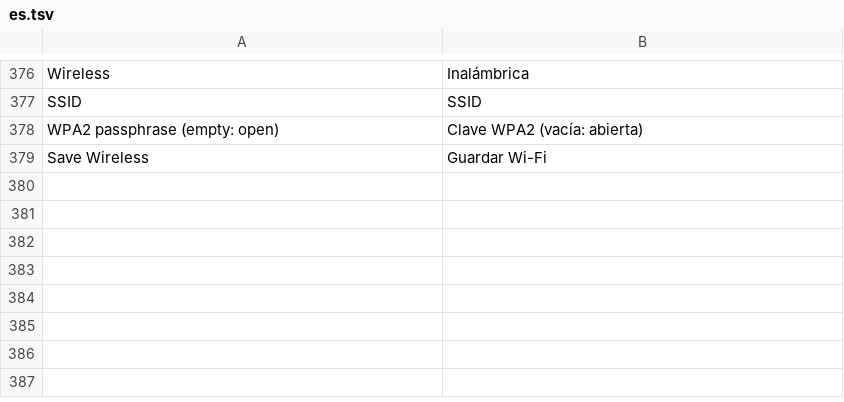
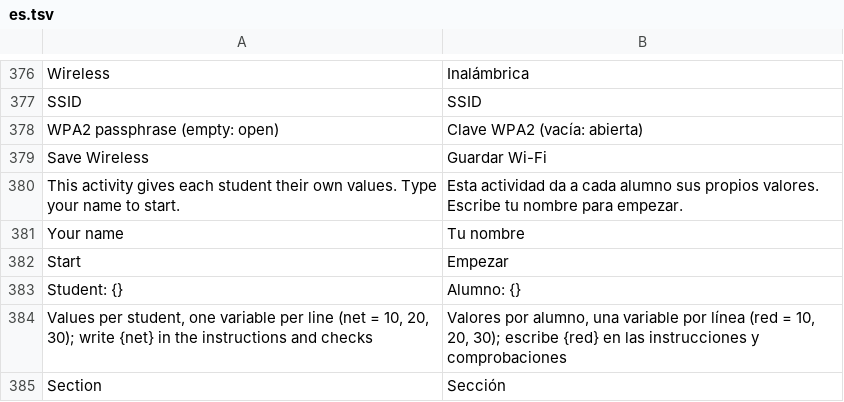
Before and after one commit to ayozetr/netlabcraft, a TSV file: crates/ui-egui/i18n/es.tsv, drawn as a sheet; only a part is shown, gaps mark what is left out; the diff names each change by its address in the sheet, - before the commit and + after, or states it on an @@ line.

Commit message:
M4.3: values per student and results per section
- model: activity variables (a list of values each) and the student
  who started; {name} in instructions and checks resolves to the value
  picked from the student's name, stable and spread across students;
  checks belong to a section
- engine: activity.start with the student's name; activity.set takes
  variables; checks run with the student's values; activity.check
  returns results per section; captured checks are sectioned by device
- ui: the Instructions window asks for the name first and shows the
  student's values; per-section percentages; the wizard edits
  variables and a check's section
- docs updated

```diff
--- a/crates/ui-egui/i18n/es.tsv
+++ b/crates/ui-egui/i18n/es.tsv
+row 380: This activity gives each student their own values. Type your name to start. | Esta actividad da a cada alumno sus propios valores. Escribe tu nombre para empezar.
+row 381: Your name | Tu nombre
+row 382: Start | Empezar
+row 383: Student: {} | Alumno: {}
+row 384: Values per student, one variable per line (net = 10, 20, 30); write {net} in the instructions and checks | Valores por alumno, una variable por línea (red = 10, 20, 30); escribe {red} en las instrucciones y comprobaciones
+row 385: Section | Sección
```
Also changed, not shown: 11 other files.
